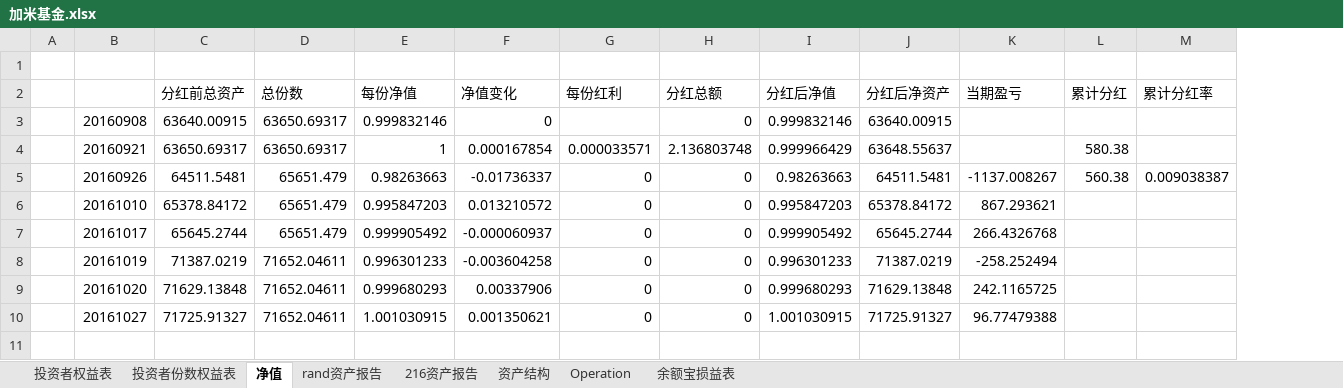
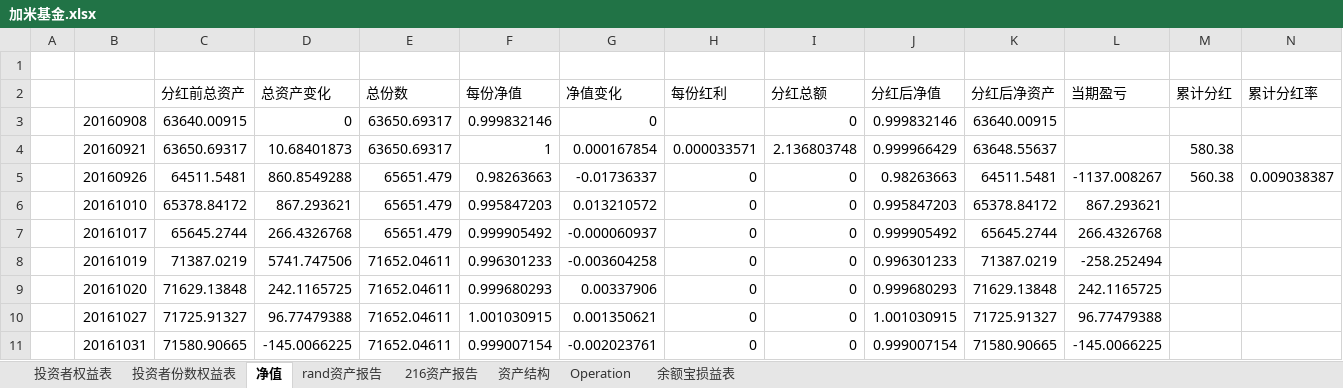
Before and after one commit to randliu/tractionrec, an Excel workbook: 加米基金.xlsx, sheet 净值, drawn as a sheet; only a part is shown; values as stored, in another font and other column widths than the file's, no borders; rows hold the shown columns only; the diff names each change by its address in the sheet, - before the commit and + after, or states it on an @@ line.

```diff
--- a/加米基金.xlsx (sheet 净值)
+++ b/加米基金.xlsx (sheet 净值)
+column D (总资产变化), rows 3-10: 0 | 10.68401873 | 860.8549288 | 867.293621 | 266.4326768 | 5741.747506 | 242.1165725 | 96.77479388
+row 11:  | 20161031 | 71580.90665 | -145.0066225 | 71652.04611 | 0.999007154 | -0.002023761 | 0 | 0 | 0.999007154 | 71580.90665 | -145.0066225
```
Also changed, not shown: sheet 资产结构, sheet rand资产报告, sheet 216资产报告, sheet 投资者份数权益表, formulas that keep their value, 1 other file.
